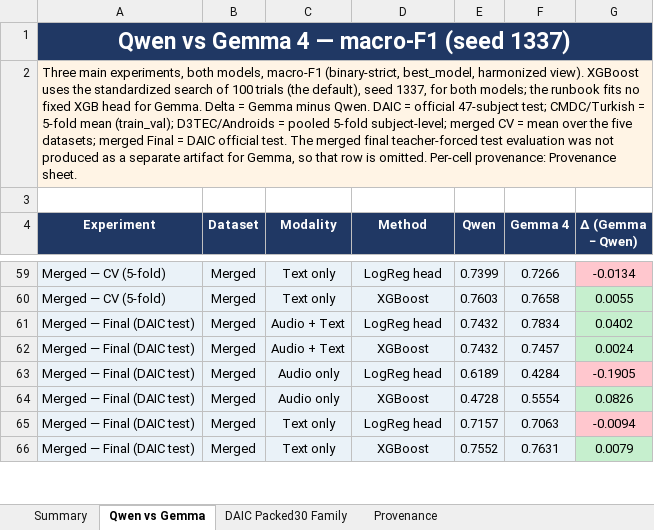
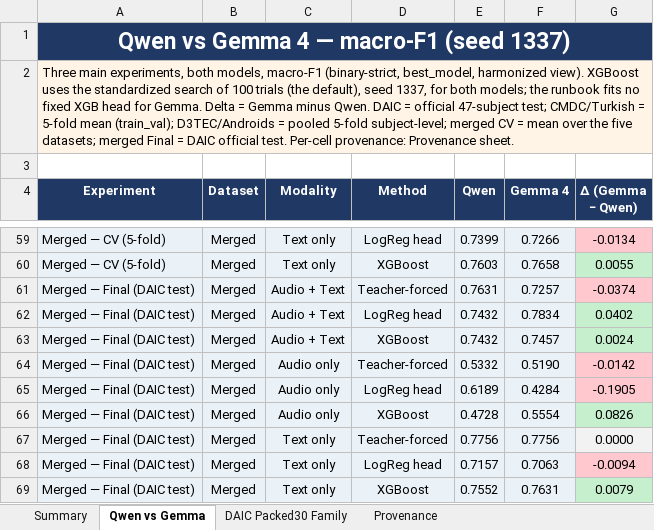
Before and after one commit to emreYilmaz28845/LLM-Depression, an Excel workbook: depression_results_clean.xlsx, sheet Qwen vs Gemma, drawn as a sheet; only a part is shown, gaps mark what is left out; values as stored, in another font and other column widths than the file's, no borders; the diff names each change by its address in the sheet, - before the commit and + after, or states it on an @@ line.

Commit message:
Fix merged-final teacher-forced provenance

```diff
--- a/depression_results_clean.xlsx (sheet Qwen vs Gemma)
+++ b/depression_results_clean.xlsx (sheet Qwen vs Gemma)
-A2 (Experiment): …official test. The merged final teacher-forced test evaluation was not produced as a separate artifact for Gemma, so that row is omitted. Per-cell provenance:…
+A2 (Experiment): …official test. Per-cell provenance:…
+row 61: Merged — Final (DAIC test) | Merged | Audio + Text | Teacher-forced | 0.7631 | 0.7257 | -0.0374
+row 64: Merged — Final (DAIC test) | Merged | Audio only | Teacher-forced | 0.5332 | 0.5190 | -0.0142
+row 67: Merged — Final (DAIC test) | Merged | Text only | Teacher-forced | 0.7756 | 0.7756 | 0.0000
```
Also changed, not shown: sheet Provenance, 8 other files.
